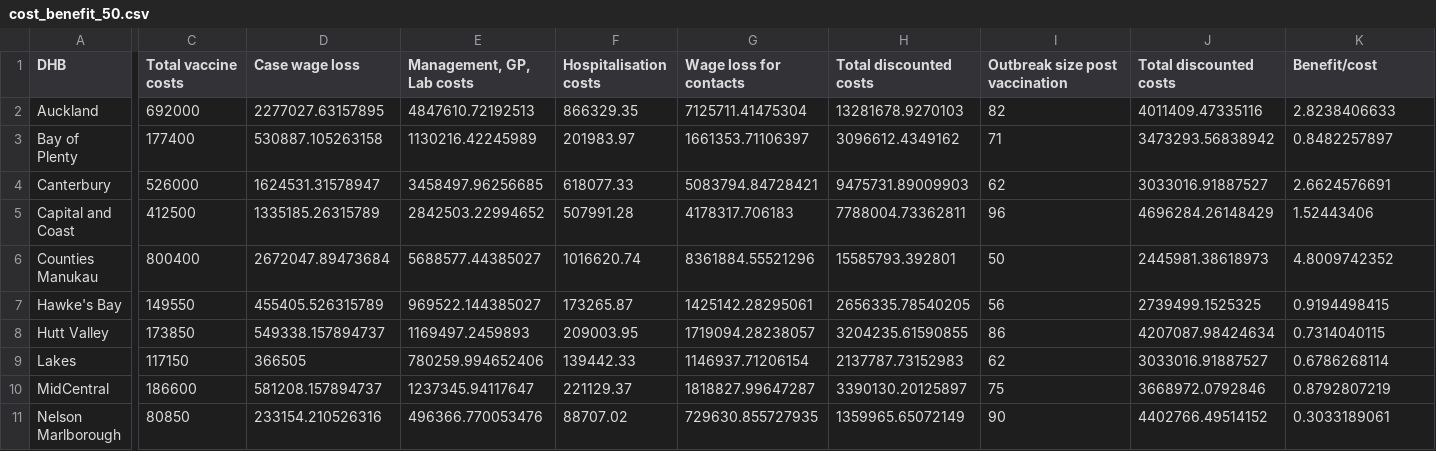
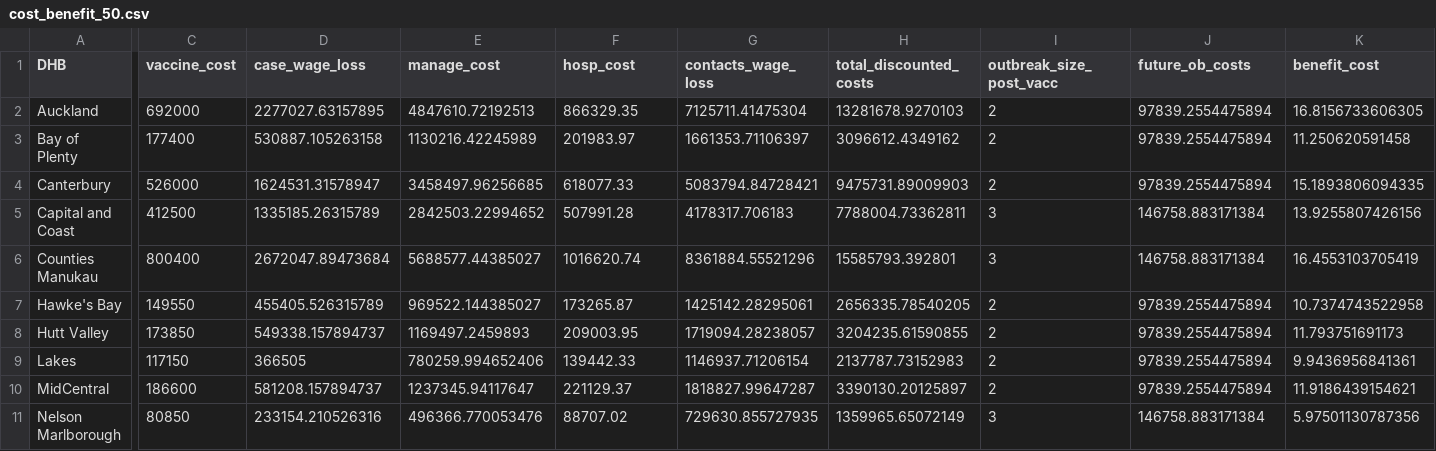
Before and after one commit to dtsh2/measles, a CSV file: tables/cost_benefit_50.csv, drawn as a sheet; only a part is shown, gaps mark what is left out; the diff covers the shown part only; the diff names each change by its address in the sheet, - before the commit and + after, or states it on an @@ line.

```diff
--- a/tables/cost_benefit_50.csv
+++ b/tables/cost_benefit_50.csv
-C1: Total vaccine costs
+C1: vaccine_cost
-D1: Case wage loss
+D1: case_wage_loss
-E1: Management, GP, Lab costs
+E1: manage_cost
-F1: Hospitalisation costs
+F1: hosp_cost
-G1: Wage loss for contacts
+G1: contacts_wage_loss
-H1: Total discounted costs
+H1: total_discounted_costs
-I1: Outbreak size post vaccination
+I1: outbreak_size_post_vacc
-J1: Total discounted costs
+J1: future_ob_costs
-K1: Benefit/cost
+K1: benefit_cost
-I2 (outbreak_size_post_vacc): 82
+I2 (outbreak_size_post_vacc): 2
-J2 (future_ob_costs): 4011409.47335116
+J2 (future_ob_costs): 97839.2554475894
-K2 (benefit_cost): 2.8238406633
+K2 (benefit_cost): 16.8156733606305
-I3 (outbreak_size_post_vacc): 71
+I3 (outbreak_size_post_vacc): 2
-J3 (future_ob_costs): 3473293.56838942
+J3 (future_ob_costs): 97839.2554475894
-K3 (benefit_cost): 0.8482257897
+K3 (benefit_cost): 11.250620591458
-I4 (outbreak_size_post_vacc): 62
+I4 (outbreak_size_post_vacc): 2
-J4 (future_ob_costs): 3033016.91887527
+J4 (future_ob_costs): 97839.2554475894
-K4 (benefit_cost): 2.6624576691
+K4 (benefit_cost): 15.1893806094335
-I5 (outbreak_size_post_vacc): 96
+I5 (outbreak_size_post_vacc): 3
-J5 (future_ob_costs): 4696284.26148429
+J5 (future_ob_costs): 146758.883171384
-K5 (benefit_cost): 1.52443406
+K5 (benefit_cost): 13.9255807426156
-I6 (outbreak_size_post_vacc): 50
+I6 (outbreak_size_post_vacc): 3
-J6 (future_ob_costs): 2445981.38618973
+J6 (future_ob_costs): 146758.883171384
-K6 (benefit_cost): 4.8009742352
+K6 (benefit_cost): 16.4553103705419
-I7 (outbreak_size_post_vacc): 56
+I7 (outbreak_size_post_vacc): 2
-J7 (future_ob_costs): 2739499.1525325
+J7 (future_ob_costs): 97839.2554475894
-K7 (benefit_cost): 0.9194498415
+K7 (benefit_cost): 10.7374743522958
-I8 (outbreak_size_post_vacc): 86
+I8 (outbreak_size_post_vacc): 2
-J8 (future_ob_costs): 4207087.98424634
+J8 (future_ob_costs): 97839.2554475894
-K8 (benefit_cost): 0.7314040115
+K8 (benefit_cost): 11.793751691173
-I9 (outbreak_size_post_vacc): 62
+I9 (outbreak_size_post_vacc): 2
-J9 (future_ob_costs): 3033016.91887527
+J9 (future_ob_costs): 97839.2554475894
-K9 (benefit_cost): 0.6786268114
+K9 (benefit_cost): 9.9436956841361
-I10 (outbreak_size_post_vacc): 75
+I10 (outbreak_size_post_vacc): 2
-J10 (future_ob_costs): 3668972.0792846
+J10 (future_ob_costs): 97839.2554475894
-K10 (benefit_cost): 0.8792807219
+K10 (benefit_cost): 11.9186439154621
-I11 (outbreak_size_post_vacc): 90
+I11 (outbreak_size_post_vacc): 3
-J11 (future_ob_costs): 4402766.49514152
+J11 (future_ob_costs): 146758.883171384
-K11 (benefit_cost): 0.3033189061
+K11 (benefit_cost): 5.97501130787356
```
Also changed, not shown: 31 edited cells elsewhere in this file, tables/cost_benefit_20.csv, 2 other files.
